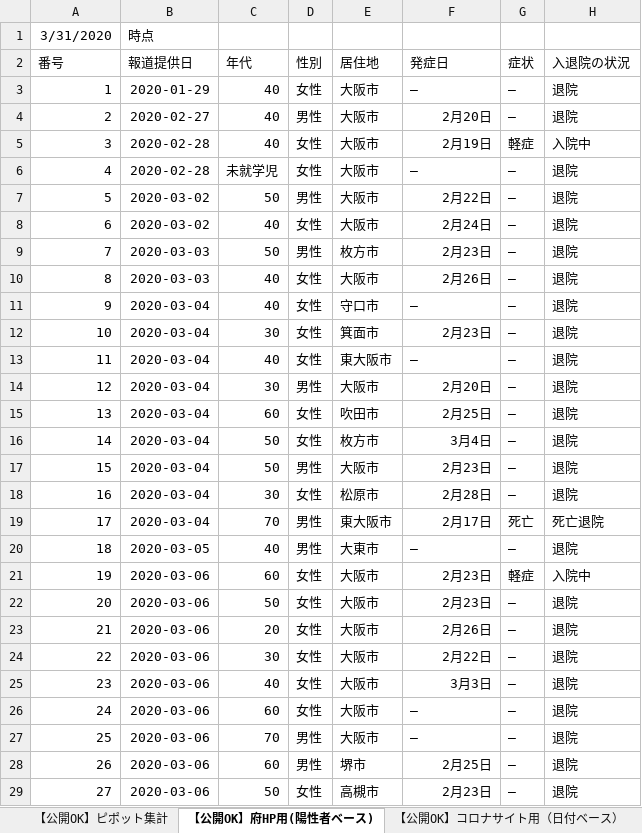
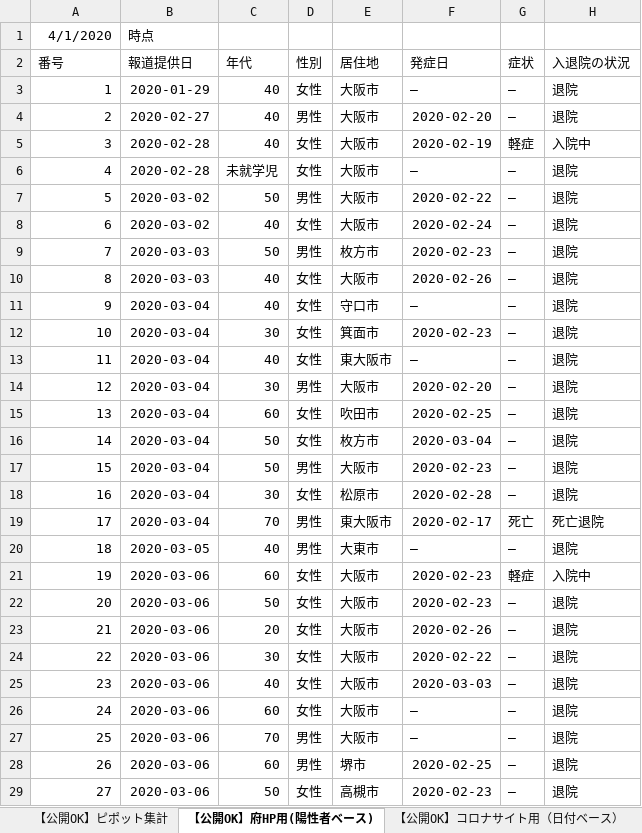
Before and after one commit to Yuukin256/covid19osaka-scraping, an Excel workbook: patients_and_inspections.xlsx, sheet 【公開OK】府HP用(陽性者ベース), drawn as a sheet; only a part is shown; values as stored, in another font and other column widths than the file's, no borders; the diff covers the shown part only; the diff names each change by its address in the sheet, - before the commit and + after, or states it on an @@ line.

```diff
--- a/patients_and_inspections.xlsx (sheet 【公開OK】府HP用(陽性者ベース))
+++ b/patients_and_inspections.xlsx (sheet 【公開OK】府HP用(陽性者ベース))
@@ column A (番号) renumbered in row 1 @@
-F4 (発症日): 2月20日
+F4 (発症日): 2020-02-20
-F5 (発症日): 2月19日
+F5 (発症日): 2020-02-19
-F7 (発症日): 2月22日
+F7 (発症日): 2020-02-22
-F8 (発症日): 2月24日
+F8 (発症日): 2020-02-24
-F9 (発症日): 2月23日
+F9 (発症日): 2020-02-23
-F10 (発症日): 2月26日
+F10 (発症日): 2020-02-26
-F12 (発症日): 2月23日
+F12 (発症日): 2020-02-23
-F14 (発症日): 2月20日
+F14 (発症日): 2020-02-20
-F15 (発症日): 2月25日
+F15 (発症日): 2020-02-25
-F16 (発症日): 3月4日
+F16 (発症日): 2020-03-04
-F17 (発症日): 2月23日
+F17 (発症日): 2020-02-23
-F18 (発症日): 2月28日
+F18 (発症日): 2020-02-28
-F19 (発症日): 2月17日
+F19 (発症日): 2020-02-17
-F21:F22 (発症日): 2月23日
+F21:F22 (発症日): 2020-02-23
-F23 (発症日): 2月26日
+F23 (発症日): 2020-02-26
-F24 (発症日): 2月22日
+F24 (発症日): 2020-02-22
-F25 (発症日): 3月3日
+F25 (発症日): 2020-03-03
-F28 (発症日): 2月25日
+F28 (発症日): 2020-02-25
-F29 (発症日): 2月23日
+F29 (発症日): 2020-02-23
```
Also changed, not shown: 34 added rows, 200 edited cells and cell formats elsewhere in this sheet, sheet 【公開OK】コロナサイト用（日付ベース）, sheet 【公開OK】ピポット集計, contacts1.xlsx, contacts2.xlsx, 1 other file.
